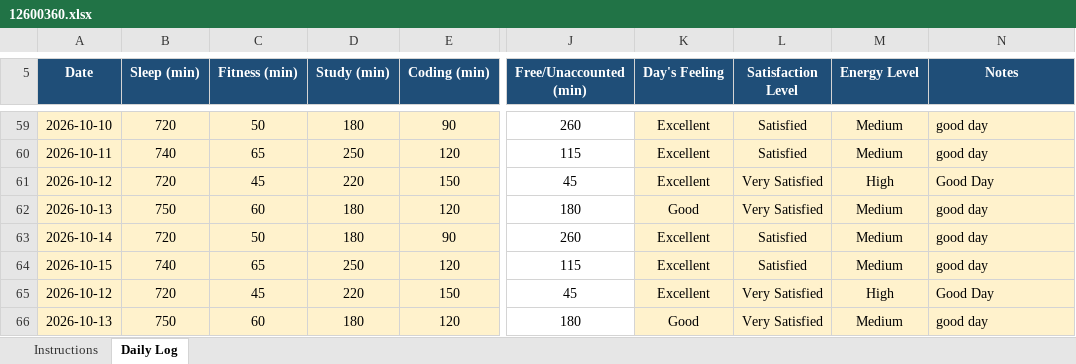
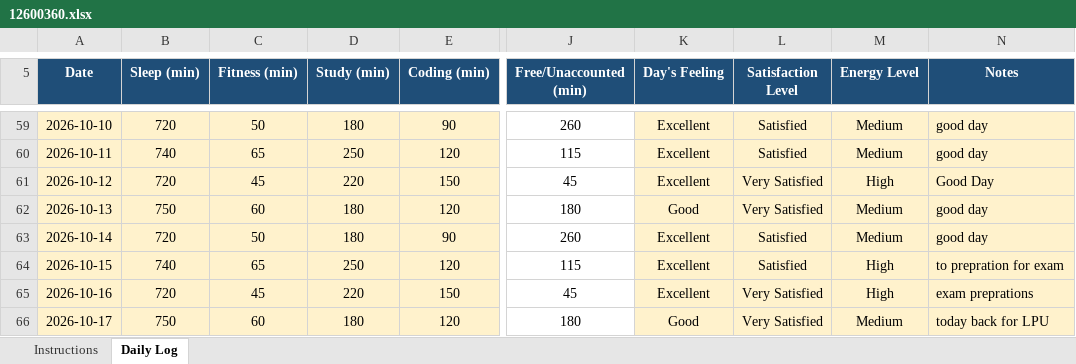
Before and after one commit to Nomankhan250/12600360, an Excel workbook: 12600360.xlsx, sheet Daily Log, drawn as a sheet; only a part is shown, gaps mark what is left out; values as stored, in another font and other column widths than the file's, no borders; conditional formats not drawn; the diff names each change by its address in the sheet, - before the commit and + after, or states it on an @@ line.

Commit message:
update

```diff
--- a/12600360.xlsx (sheet Daily Log)
+++ b/12600360.xlsx (sheet Daily Log)
-M64 (Energy Level): Medium
+M64 (Energy Level): High
-N64 (Notes): good day
+N64 (Notes): to prepration for exam
-A65 (Date): 2026-10-12
+A65 (Date): 2026-10-16
-N65 (Notes): Good Day
+N65 (Notes): exam preprations
-A66 (Date): 2026-10-13
+A66 (Date): 2026-10-17
-N66 (Notes): good day
+N66 (Notes): today back for LPU
```
